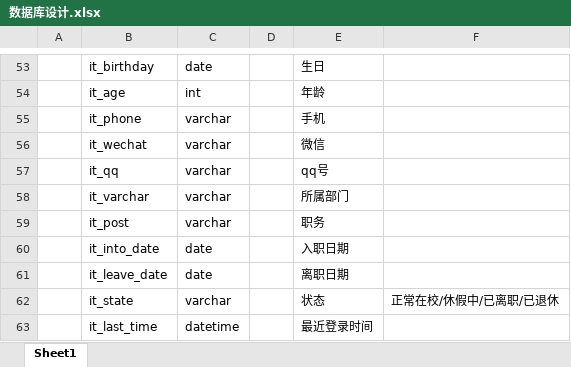
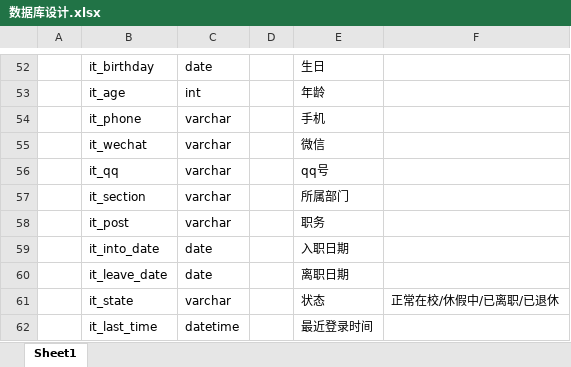
Before and after one commit to ZS1994/ABE, an Excel workbook: 数据库/数据库设计.xlsx, sheet Sheet1, drawn as a sheet; only a part is shown, gaps mark what is left out; values as stored, in another font and other column widths than the file's, no borders; addresses are those after the commit; the diff covers the shown part only; the diff names each change by its address in the sheet, - before the commit and + after, or states it on an @@ line.

```diff
--- a/数据库/数据库设计.xlsx (sheet Sheet1)
+++ b/数据库/数据库设计.xlsx (sheet Sheet1)
-B57: it_varchar
+B57: it_section
```
Also changed, not shown: 2 added rows, 26 removed rows, 1 moved row and 22 edited cells elsewhere in this sheet, 开发相关文档/开发时间计划表第一版.xlsx, 16 other files.
